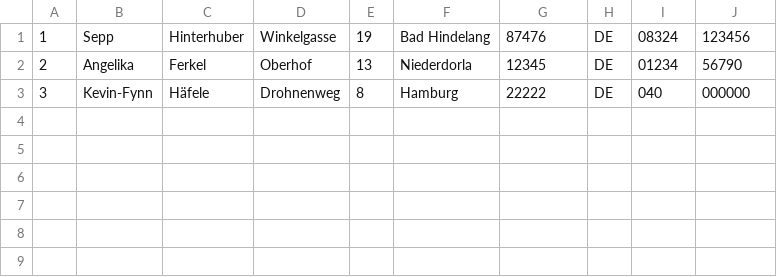
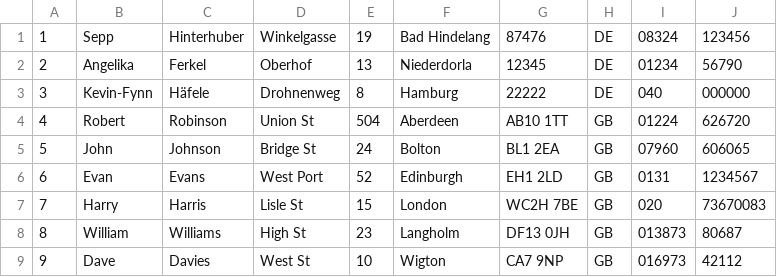
Before and after one commit to Fabi281/ASE_Studentmanagement, a CSV file: src/de/dhbw/t2inf3001/pe/datastore.csv, drawn as a sheet.

Commit message:
Updated Data-Store with GB Data

```diff
--- a/src/de/dhbw/t2inf3001/pe/datastore.csv
+++ b/src/de/dhbw/t2inf3001/pe/datastore.csv
@@ -3 +3,7 @@
 "3";"Kevin-Fynn";"Häfele";"Drohnenweg";"8";"Hamburg";"22222";"DE";"040";"000000";
+"4";"Robert";"Robinson";"Union St";"504";"Aberdeen";"AB10 1TT";"GB";"01224";"626720";
+"5";"John";"Johnson";"Bridge St";"24";"Bolton";"BL1 2EA";"GB";"07960";"606065";
+"6";"Evan";"Evans";"West Port";"52";"Edinburgh";"EH1 2LD";"GB";"0131";"1234567";
+"7";"Harry";"Harris";"Lisle St";"15";"London";"WC2H 7BE";"GB";"020";"73670083";
+"8";"William";"Williams";"High St";"23";"Langholm";"DF13 0JH";"GB";"013873";"80687";
+"9";"Dave";"Davies";"West St";"10";"Wigton";"CA7 9NP";"GB";"016973";"42112";
```
